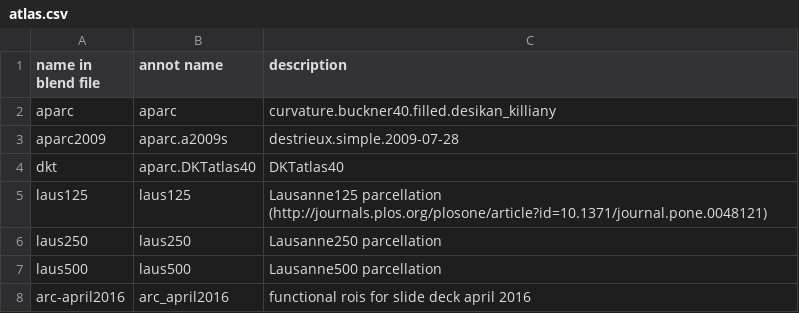
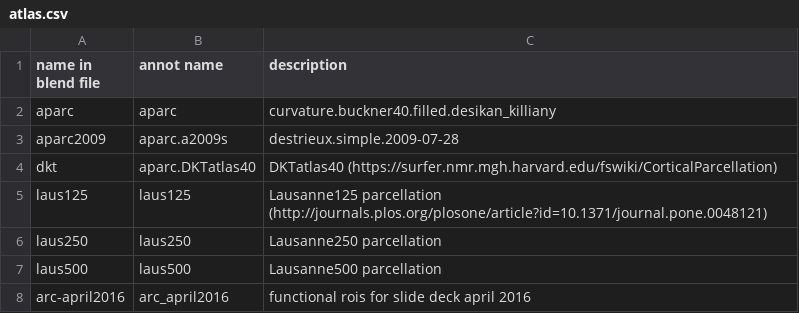
Before and after one commit to pelednoam/mmvt, a CSV file: resources/atlas.csv, drawn as a sheet.

Commit message:
add the dkt40 url

```diff
--- a/resources/atlas.csv
+++ b/resources/atlas.csv
@@ -3,3 +3,3 @@ aparc, aparc, curvature.buckner40.filled.desikan_killiany
 aparc2009, aparc.a2009s, destrieux.simple.2009-07-28
-dkt, aparc.DKTatlas40, DKTatlas40
+dkt, aparc.DKTatlas40, DKTatlas40 (https://surfer.nmr.mgh.harvard.edu/fswiki/CorticalParcellation)
 laus125, laus125, Lausanne125 parcellation (http://journals.plos.org/plosone/article?id=10.1371/journal.pone.0048121)
```
